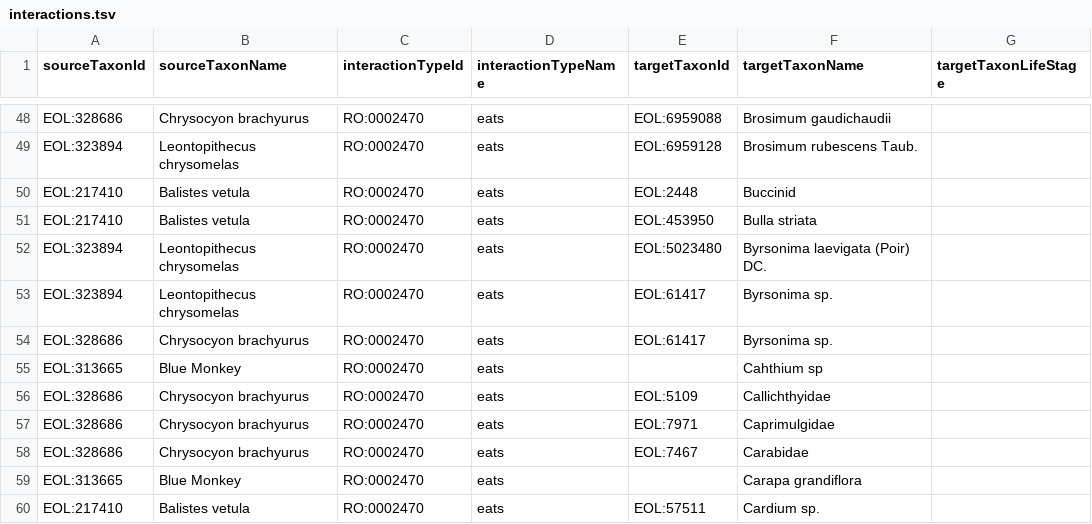
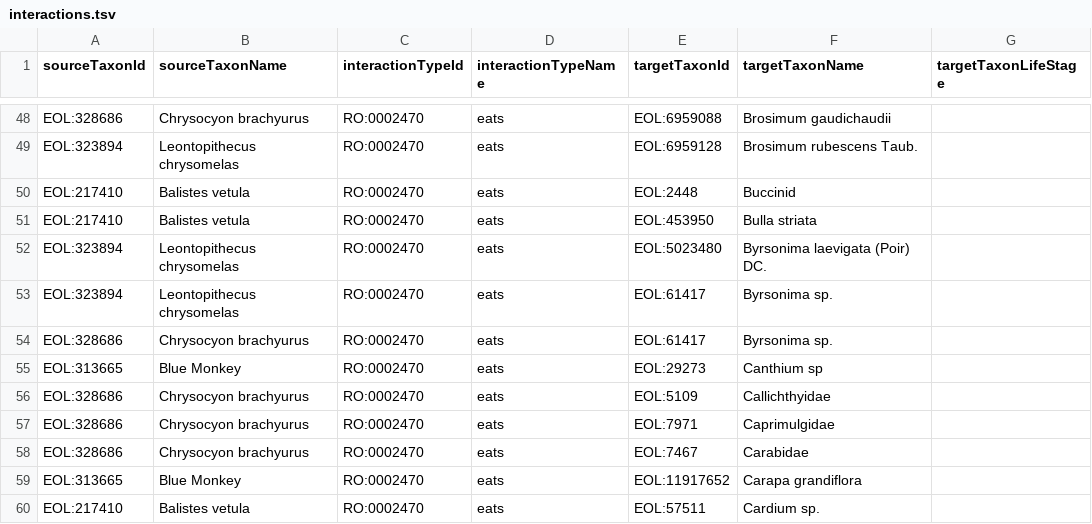
Before and after one commit to millerse/Smithsonian-Repository-Interactions, a TSV file: interactions.tsv, drawn as a sheet; only a part is shown, gaps mark what is left out; the diff covers the shown part only; the diff names each change by its address in the sheet, - before the commit and + after, or states it on an @@ line.

Commit message:
Update interactions.tsv

```diff
--- a/interactions.tsv
+++ b/interactions.tsv
-E55 (targetTaxonId): (empty)
+E55 (targetTaxonId): EOL:29273
-F55 (targetTaxonName): Cahthium sp
+F55 (targetTaxonName): Canthium sp
-E59 (targetTaxonId): (empty)
+E59 (targetTaxonId): EOL:11917652
```
Also changed, not shown: 1 removed row and 11 edited cells elsewhere in this file.
